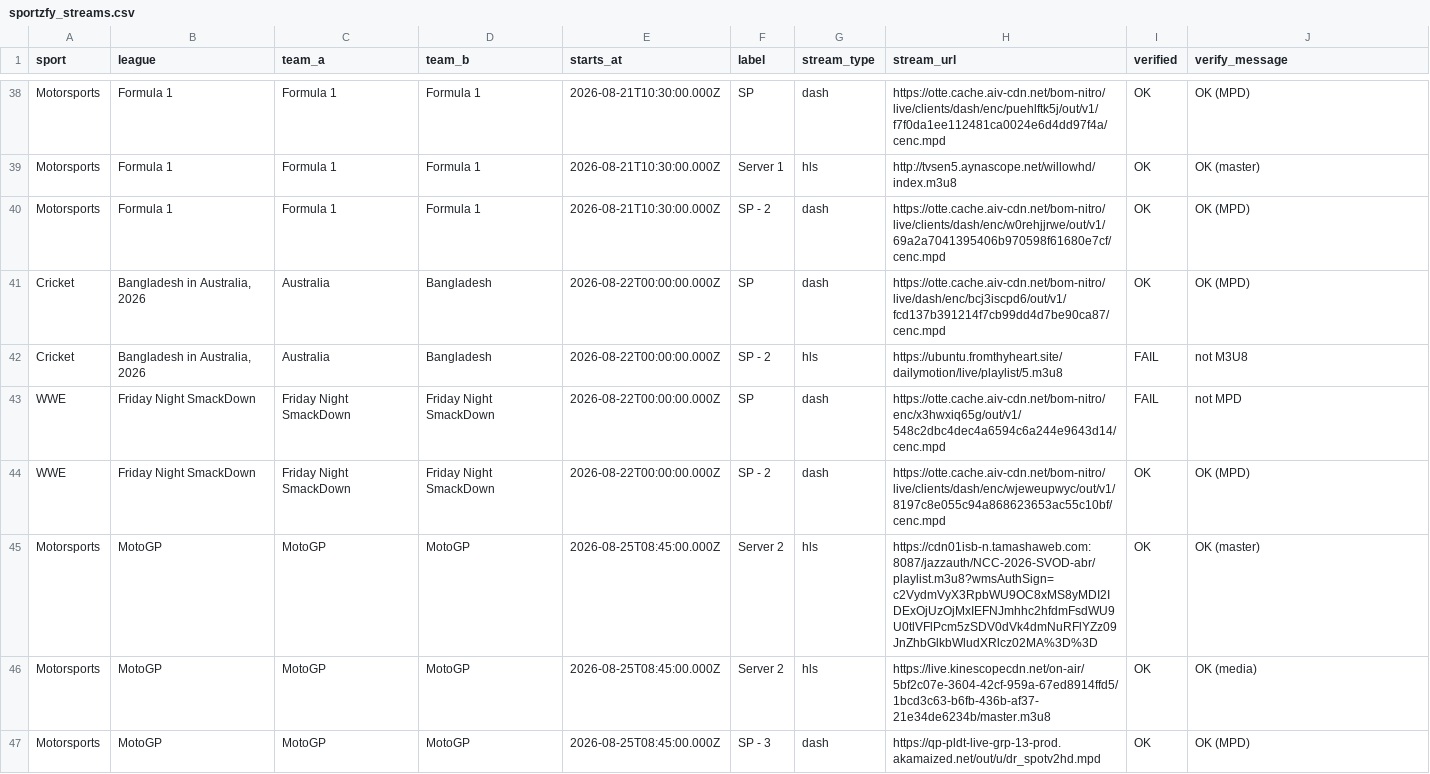
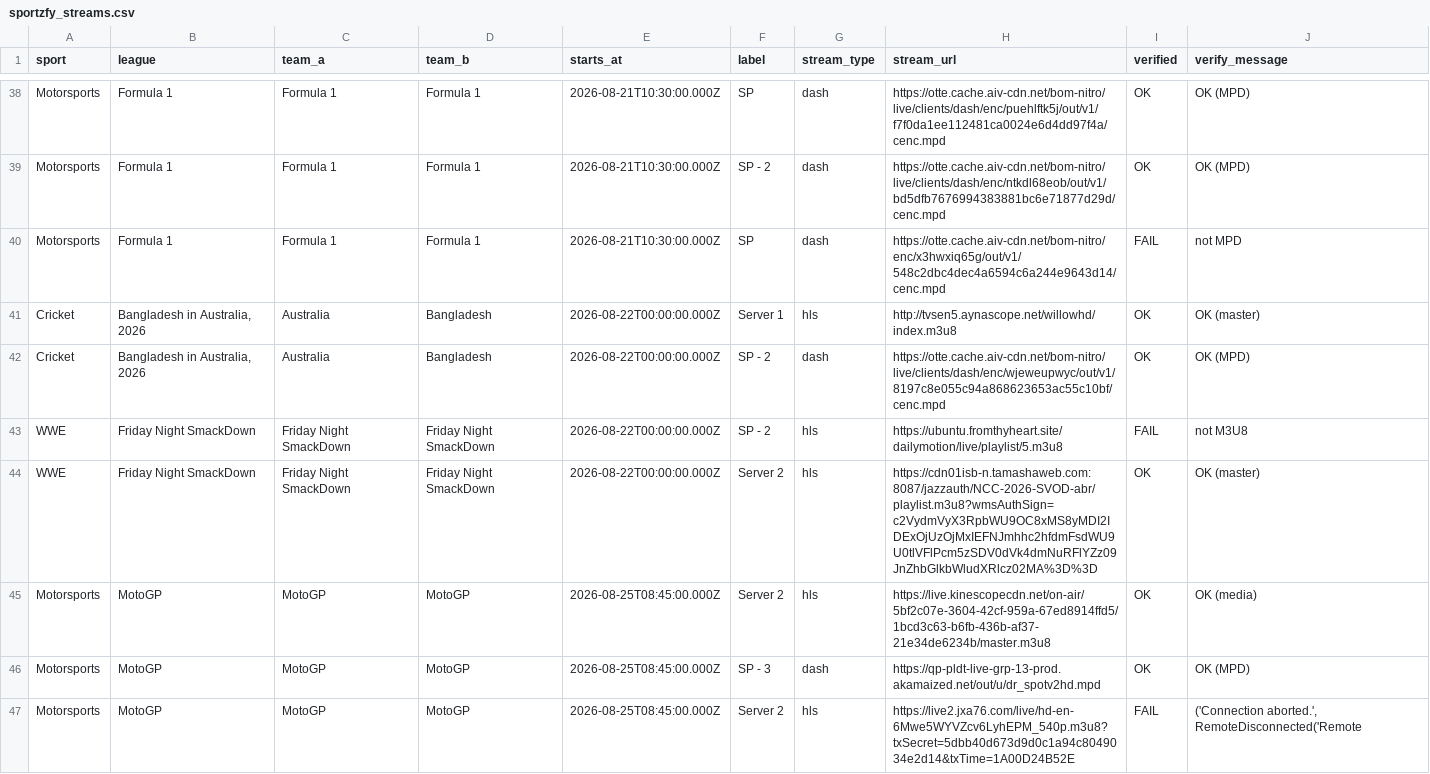
Before and after one commit to khadembd/sportzfy-playlist, a CSV file: output/sportzfy_streams.csv, drawn as a sheet; only a part is shown, gaps mark what is left out; the diff covers the shown part only.

```diff
--- a/output/sportzfy_streams.csv
+++ b/output/sportzfy_streams.csv
@@ -38,10 +38,10 @@ sport,league,team_a,team_b,starts_at,label,stream_type,stream_url,verified,verif
 "Motorsports","Formula 1","Formula 1","Formula 1","2026-08-21T10:30:00.000Z","SP","dash","https://otte.cache.aiv-cdn.net/bom-nitro/live/clients/dash/enc/puehlftk5j/out/v1/f7f0da1ee112481ca0024e6d4dd97f4a/cenc.mpd","OK","OK (MPD)"
-"Motorsports","Formula 1","Formula 1","Formula 1","2026-08-21T10:30:00.000Z","Server 1","hls","http://tvsen5.aynascope.net/willowhd/index.m3u8","OK","OK (master)"
-"Motorsports","Formula 1","Formula 1","Formula 1","2026-08-21T10:30:00.000Z","SP - 2","dash","https://otte.cache.aiv-cdn.net/bom-nitro/live/clients/dash/enc/w0rehjjrwe/out/v1/69a2a7041395406b970598f61680e7cf/cenc.mpd","OK","OK (MPD)"
-"Cricket","Bangladesh in Australia, 2026","Australia","Bangladesh","2026-08-22T00:00:00.000Z","SP","dash","https://otte.cache.aiv-cdn.net/bom-nitro/live/dash/enc/bcj3iscpd6/out/v1/fcd137b391214f7cb99dd4d7be90ca87/cenc.mpd","OK","OK (MPD)"
-"Cricket","Bangladesh in Australia, 2026","Australia","Bangladesh","2026-08-22T00:00:00.000Z","SP - 2","hls","https://ubuntu.fromthyheart.site/dailymotion/live/playlist/5.m3u8","FAIL","not M3U8"
-"WWE","Friday Night SmackDown","Friday Night SmackDown","Friday Night SmackDown","2026-08-22T00:00:00.000Z","SP","dash","https://otte.cache.aiv-cdn.net/bom-nitro/enc/x3hwxiq65g/out/v1/548c2dbc4dec4a6594c6a244e9643d14/cenc.mpd","FAIL","not MPD"
-"WWE","Friday Night SmackDown","Friday Night SmackDown","Friday Night SmackDown","2026-08-22T00:00:00.000Z","SP - 2","dash","https://otte.cache.aiv-cdn.net/bom-nitro/live/clients/dash/enc/wjeweupwyc/out/v1/8197c8e055c94a868623653ac55c10bf/cenc.mpd","OK","OK (MPD)"
-"Motorsports","MotoGP","MotoGP","MotoGP","2026-08-25T08:45:00.000Z","Server 2","hls","https://cdn01isb-n.tamashaweb.com:8087/jazzauth/NCC-2026-SVOD-abr/playlist.m3u8?wmsAuthSign=c2VydmVyX3RpbWU9OC8xMS8yMDI2IDExOjUzOjMxIEFNJmhhc2hfdmFsdWU9U0tlVFlPcm5zSDV0dVk4dmNuRFlYZz09JnZhbGlkbWludXRlcz02MA%3D%3D","OK","OK (master)"
+"Motorsports","Formula 1","Formula 1","Formula 1","2026-08-21T10:30:00.000Z","SP - 2","dash","https://otte.cache.aiv-cdn.net/bom-nitro/live/clients/dash/enc/ntkdl68eob/out/v1/bd5dfb7676994383881bc6e71877d29d/cenc.mpd","OK","OK (MPD)"
+"Motorsports","Formula 1","Formula 1","Formula 1","2026-08-21T10:30:00.000Z","SP","dash","https://otte.cache.aiv-cdn.net/bom-nitro/enc/x3hwxiq65g/out/v1/548c2dbc4dec4a6594c6a244e9643d14/cenc.mpd","FAIL","not MPD"
+"Cricket","Bangladesh in Australia, 2026","Australia","Bangladesh","2026-08-22T00:00:00.000Z","Server 1","hls","http://tvsen5.aynascope.net/willowhd/index.m3u8","OK","OK (master)"
+"Cricket","Bangladesh in Australia, 2026","Australia","Bangladesh","2026-08-22T00:00:00.000Z","SP - 2","dash","https://otte.cache.aiv-cdn.net/bom-nitro/live/clients/dash/enc/wjeweupwyc/out/v1/8197c8e055c94a868623653ac55c10bf/cenc.mpd","OK","OK (MPD)"
+"WWE","Friday Night SmackDown","Friday Night SmackDown","Friday Night SmackDown","2026-08-22T00:00:00.000Z","SP - 2","hls","https://ubuntu.fromthyheart.site/dailymotion/live/playlist/5.m3u8","FAIL","not M3U8"
+"WWE","Friday Night SmackDown","Friday Night SmackDown","Friday Night SmackDown","2026-08-22T00:00:00.000Z","Server 2","hls","https://cdn01isb-n.tamashaweb.com:8087/jazzauth/NCC-2026-SVOD-abr/playlist.m3u8?wmsAuthSign=c2VydmVyX3RpbWU9OC8xMS8yMDI2IDExOjUzOjMxIEFNJmhhc2hfdmFsdWU9U0tlVFlPcm5zSDV0dVk4dmNuRFlYZz09JnZhbGlkbWludXRlcz02MA%3D%3D","OK","OK (master)"
 "Motorsports","MotoGP","MotoGP","MotoGP","2026-08-25T08:45:00.000Z","Server 2","hls","https://live.kinescopecdn.net/on-air/5bf2c07e-3604-42cf-959a-67ed8914ffd5/1bcd3c63-b6fb-436b-af37-21e34de6234b/master.m3u8","OK","OK (media)"
 "Motorsports","MotoGP","MotoGP","MotoGP","2026-08-25T08:45:00.000Z","SP - 3","dash","https://qp-pldt-live-grp-13-prod.akamaized.net/out/u/dr_spotv2hd.mpd","OK","OK (MPD)"
+"Motorsports","MotoGP","MotoGP","MotoGP","2026-08-25T08:45:00.000Z","Server 2","hls","https://live2.jxa76.com/live/hd-en-6Mwe5WYVZcv6LyhEPM_540p.m3u8?txSecret=5dbb40d673d9d0c1a94c8049034e2d14&txTime=1A00D24B52E","FAIL","('Connection aborted.', RemoteDisconnected('Remote"
```
Also changed, not shown: 4 added rows, 4 removed rows, 1 moved row and 57 edited cells elsewhere in this file, 9 other files.
